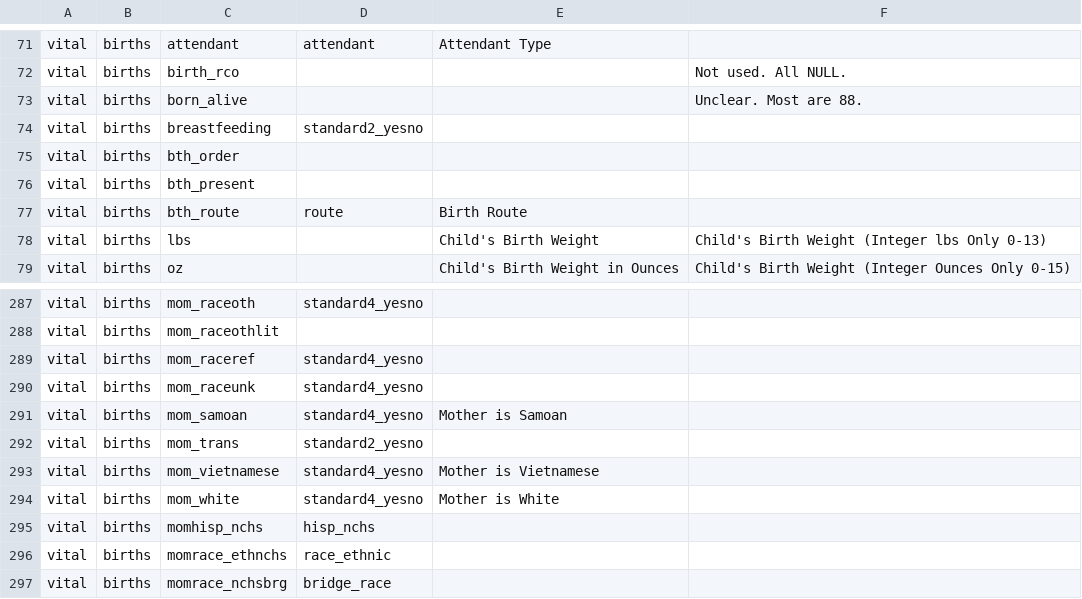
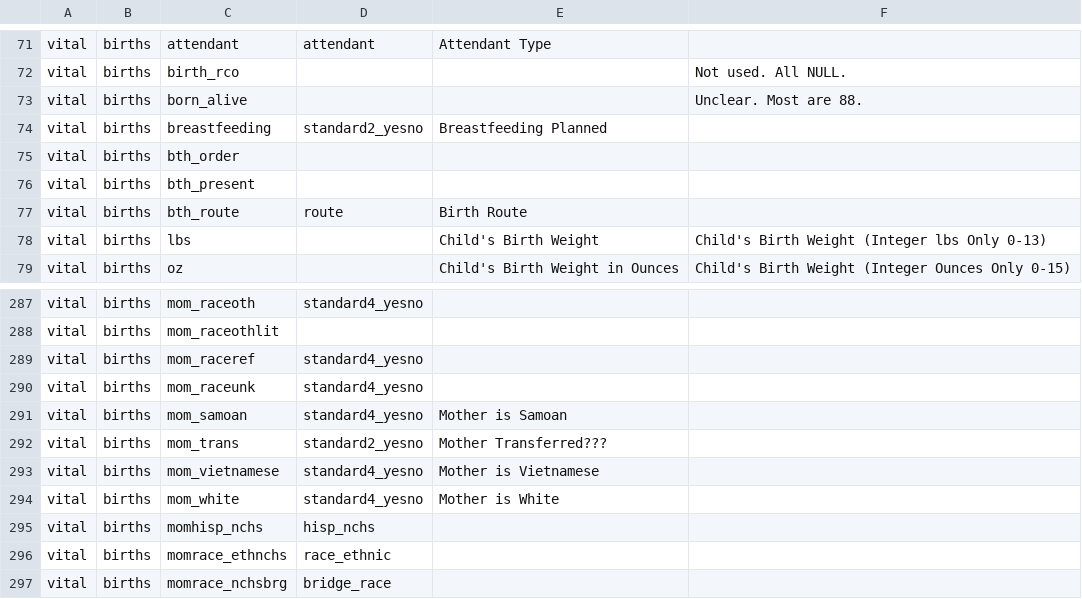
Before and after one commit to unreno/chirp, a TSV file: production/content/vital/birth_dictionary.tsv, drawn as a sheet; only a part is shown, gaps mark what is left out; the diff covers the shown part only.

```diff
--- a/production/content/vital/birth_dictionary.tsv
+++ b/production/content/vital/birth_dictionary.tsv
@@ -73,3 +73,3 @@ vital	births	birth_rco			Not used. All NULL.
 vital	births	born_alive			Unclear. Most are 88.
-vital	births	breastfeeding	standard2_yesno		
+vital	births	breastfeeding	standard2_yesno	Breastfeeding Planned	
 vital	births	bth_order			
@@ -291,3 +291,3 @@ vital	births	mom_raceunk	standard4_yesno
 vital	births	mom_samoan	standard4_yesno	Mother is Samoan	
-vital	births	mom_trans	standard2_yesno		
+vital	births	mom_trans	standard2_yesno	Mother Transferred???	
 vital	births	mom_vietnamese	standard4_yesno	Mother is Vietnamese	
```
Also changed, not shown: 1 added row, 1 removed row and 16 edited cells elsewhere in this file.
